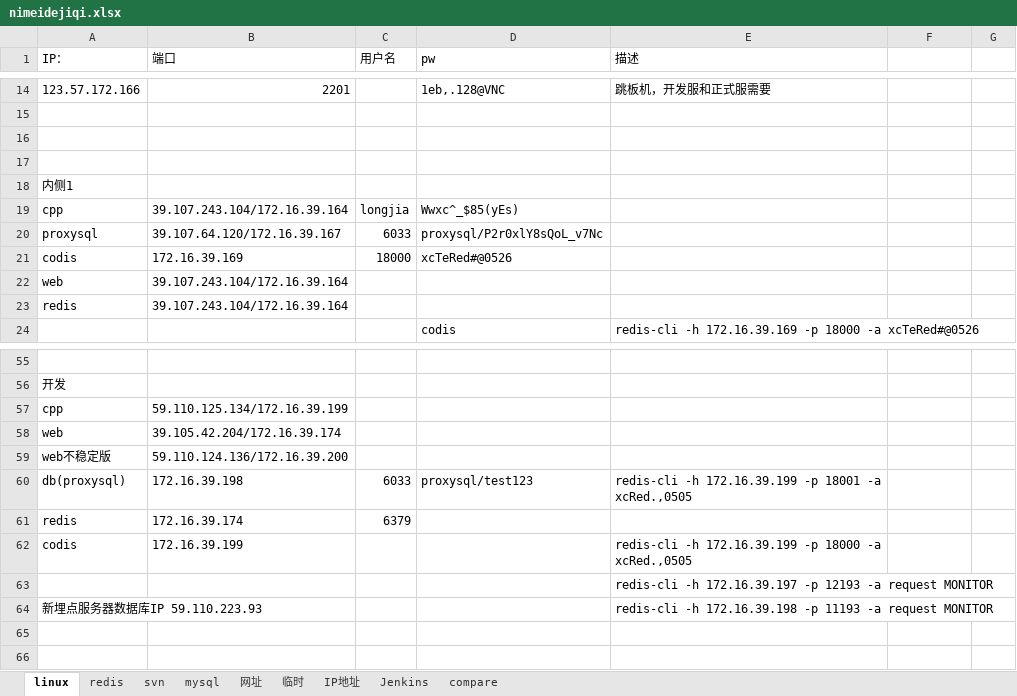
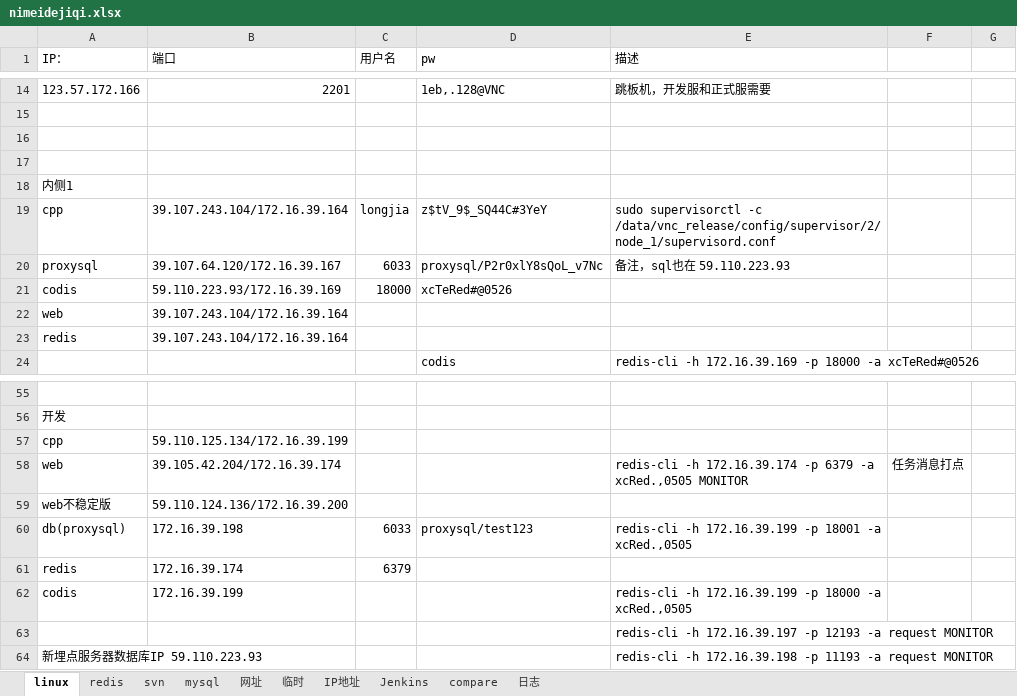
Before and after one commit to tvkoooo/accc, an Excel workbook: work_now/nimeidejiqi.xlsx, sheet linux, drawn as a sheet; only a part is shown, gaps mark what is left out; values as stored, in another font and other column widths than the file's, no borders; the diff names each change by its address in the sheet, - before the commit and + after, or states it on an @@ line.

```diff
--- a/work_now/nimeidejiqi.xlsx (sheet linux)
+++ b/work_now/nimeidejiqi.xlsx (sheet linux)
+sheet tab: 日志
-D19 (pw): Wwxc^_$85(yEs)
+D19 (pw): z$tV_9$_SQ44C#3YeY
-E19 (描述): (empty)
+E19 (描述): sudo supervisorctl -c /data/vnc_release/config/supervisor/2/node_1/supervisord.conf
-E20 (描述): (empty)
+E20 (描述): 备注，sql也在 59.110.223.93
-B21 (端口): 172.16.39.169
+B21 (端口): 59.110.223.93/172.16.39.169
-E58 (描述): (empty)
+E58 (描述): redis-cli -h 172.16.39.174 -p 6379 -a xcRed.,0505 MONITOR
-F58: (empty)
+F58: 任务消息打点
```
Also changed, not shown: sheet 网址, sheet Jenkins, work_now/任务登记.xlsx, work_now/数据埋点-5.29.xlsx, 37 other files.
